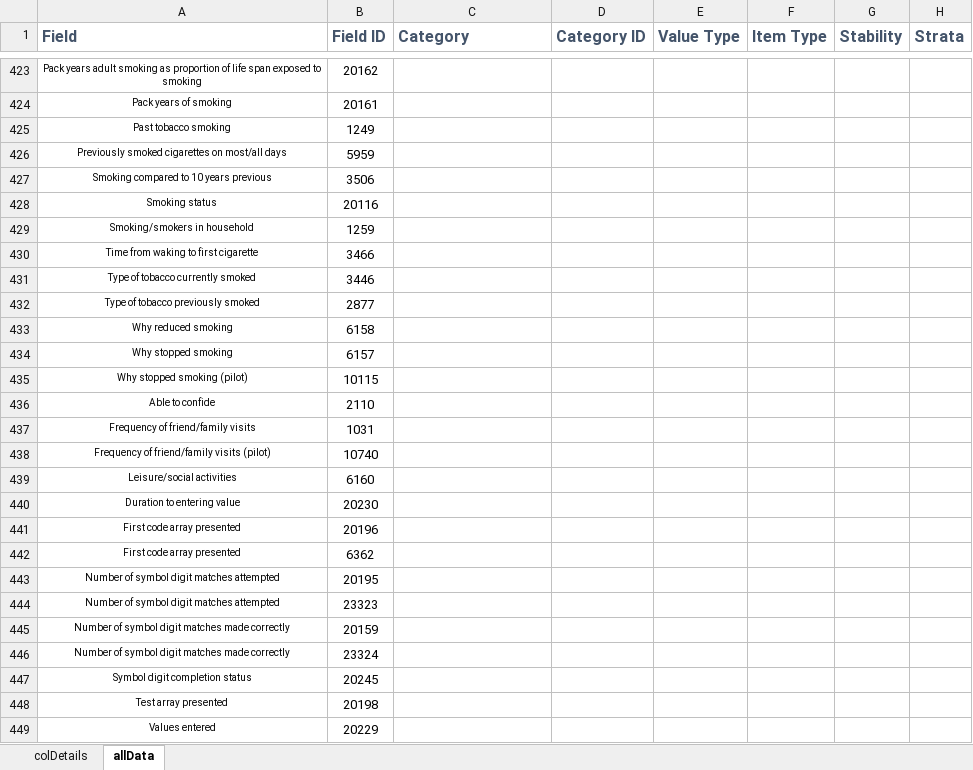
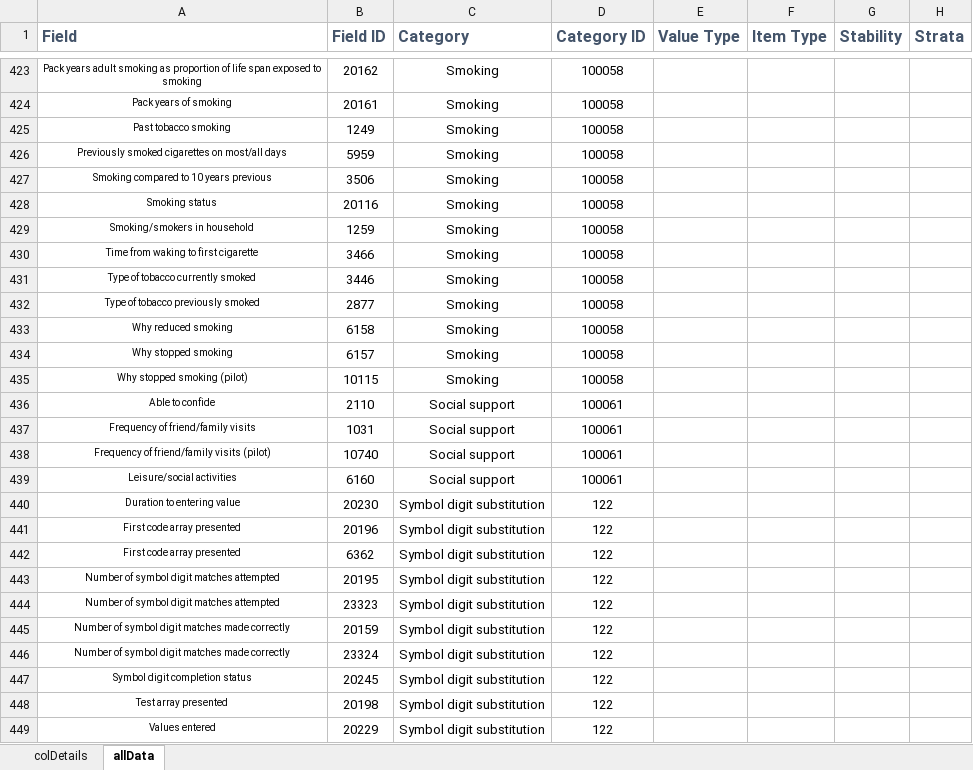
Before and after one commit to factitious/raeBiobank_workingBrain, an Excel workbook: RR/workingBrain_dataFields.xlsx, sheet allData, drawn as a sheet; only a part is shown, gaps mark what is left out; values as stored, in another font and other column widths than the file's, no borders; the diff covers the shown part only; the diff names each change by its address in the sheet, - before the commit and + after, or states it on an @@ line.

Commit message:
Updated dataFields.xlsx
Finished Category + Category ID

```diff
--- a/RR/workingBrain_dataFields.xlsx (sheet allData)
+++ b/RR/workingBrain_dataFields.xlsx (sheet allData)
-C423:C435 (Category): (empty)
+C423:C435 (Category): Smoking
-D423:D435 (Category ID): (empty)
+D423:D435 (Category ID): 100058
-C436:C439 (Category): (empty)
+C436:C439 (Category): Social support
-D436:D439 (Category ID): (empty)
+D436:D439 (Category ID): 100061
-C440:C449 (Category): (empty)
+C440:C449 (Category): Symbol digit substitution
-D440:D449 (Category ID): (empty)
+D440:D449 (Category ID): 122
```
Also changed, not shown: 148 edited cells and cell formats elsewhere in this sheet, 1 other file.
